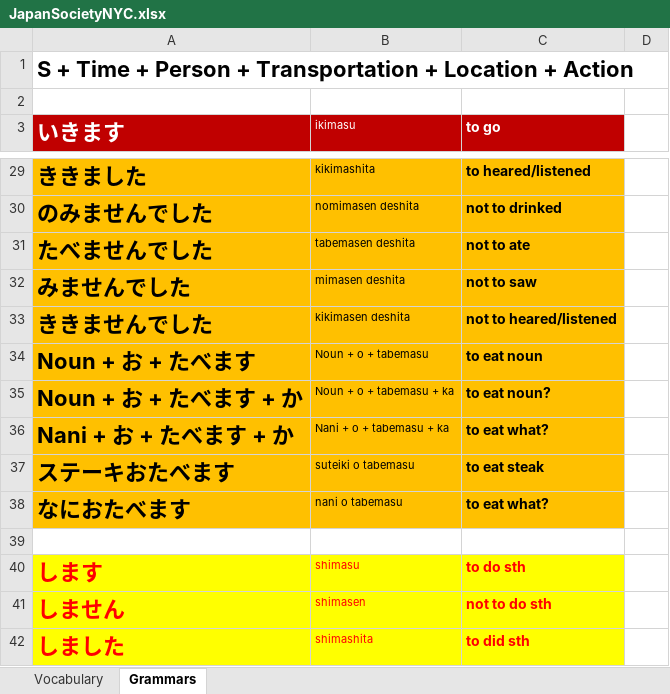
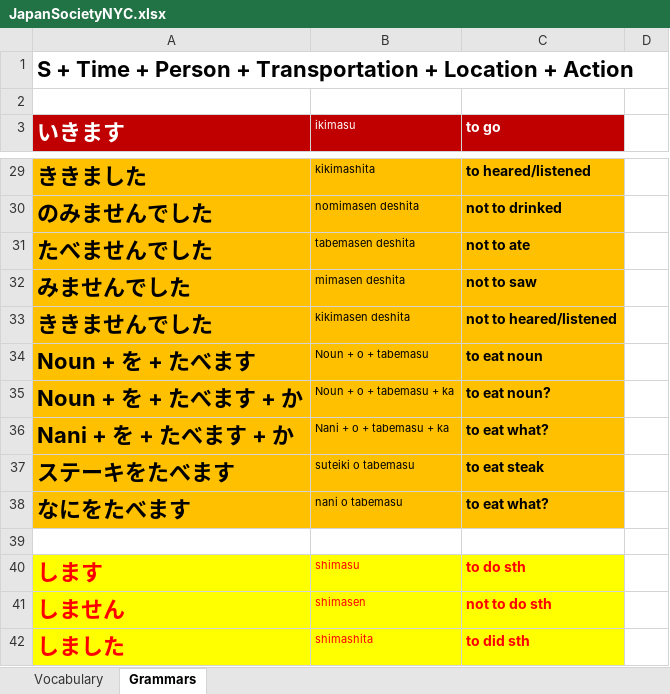
Before and after one commit to TienVNguyen/Japanese, an Excel workbook: JapanSocietyNYC.xlsx, sheet Grammars, drawn as a sheet; only a part is shown, gaps mark what is left out; values as stored, in another font and other column widths than the file's, no borders; the diff covers the shown part only; the diff names each change by its address in the sheet, - before the commit and + after, or states it on an @@ line.

```diff
--- a/JapanSocietyNYC.xlsx (sheet Grammars)
+++ b/JapanSocietyNYC.xlsx (sheet Grammars)
-A34 (いきます): Noun + お + たべます
+A34 (いきます): Noun + を + たべます
-A35 (いきます): Noun + お + たべます + か
+A35 (いきます): Noun + を + たべます + か
-A36 (いきます): Nani + お + たべます + か
+A36 (いきます): Nani + を + たべます + か
-A37 (いきます): ステーキおたべます
+A37 (いきます): ステーキをたべます
-A38 (いきます): なにおたべます
+A38 (いきます): なにをたべます
```
Also changed, not shown: 23 added rows elsewhere in this sheet, sheet Vocabulary.
